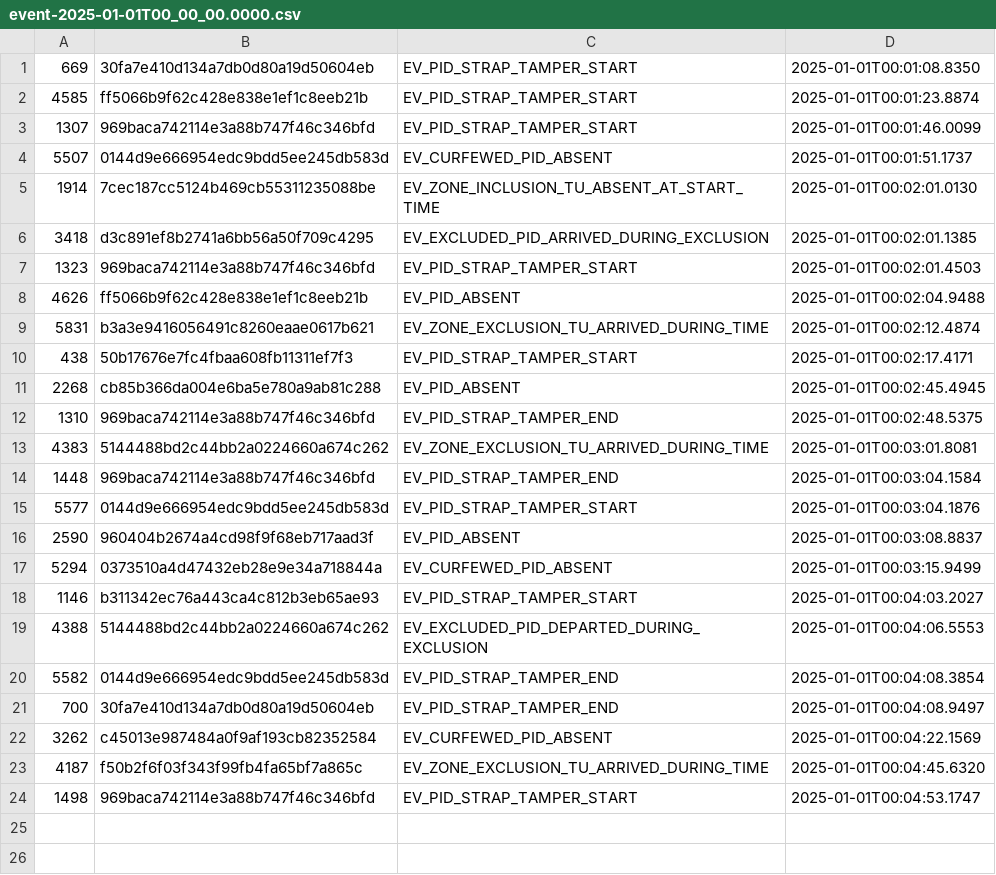
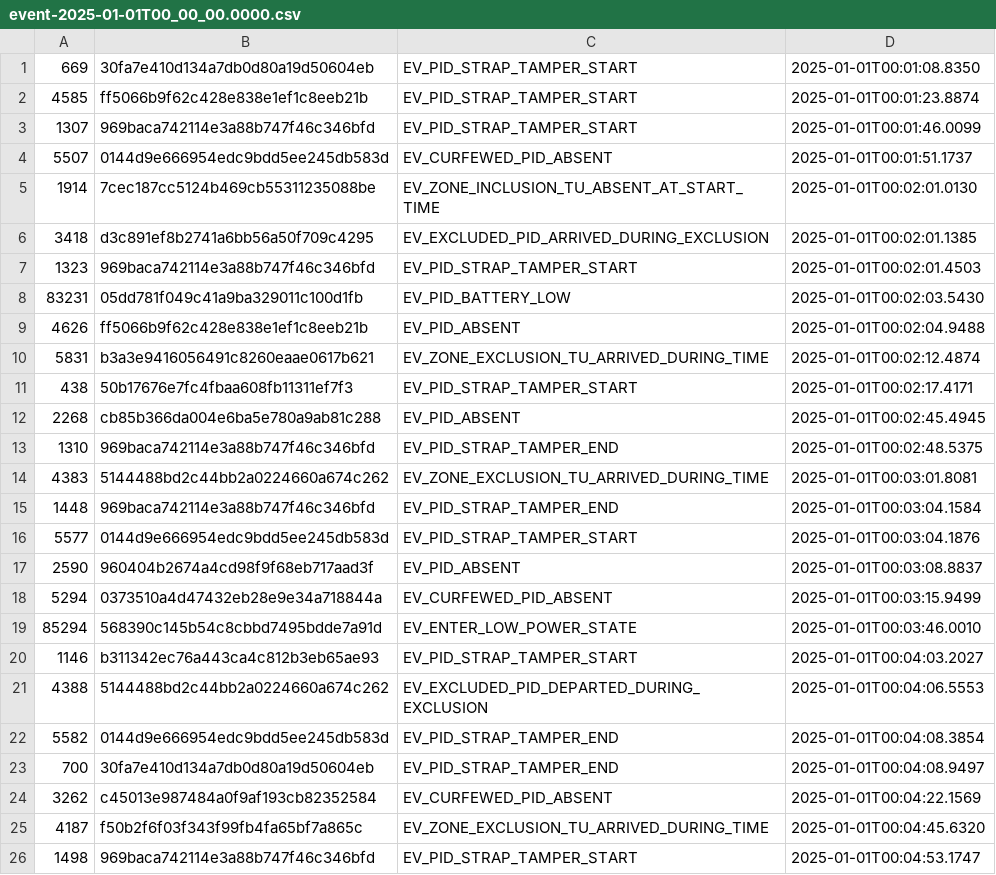
Before and after one commit to ministryofjustice/hmpps-e-surveillance-data, a CSV file: toy/event-2025-01-01T00_00_00.0000.csv, drawn as a sheet.

```diff
--- a/toy/event-2025-01-01T00_00_00.0000.csv
+++ b/toy/event-2025-01-01T00_00_00.0000.csv
@@ -7,2 +7,3 @@
 1323,969baca742114e3a88b747f46c346bfd,EV_PID_STRAP_TAMPER_START,2025-01-01T00:02:01.4503
+83231,05dd781f049c41a9ba329011c100d1fb,EV_PID_BATTERY_LOW,2025-01-01T00:02:03.5430
 4626,ff5066b9f62c428e838e1ef1c8eeb21b,EV_PID_ABSENT,2025-01-01T00:02:04.9488
@@ -17,2 +18,3 @@
 5294,0373510a4d47432eb28e9e34a718844a,EV_CURFEWED_PID_ABSENT,2025-01-01T00:03:15.9499
+85294,568390c145b54c8cbbd7495bdde7a91d,EV_ENTER_LOW_POWER_STATE,2025-01-01T00:03:46.0010
 1146,b311342ec76a443ca4c812b3eb65ae93,EV_PID_STRAP_TAMPER_START,2025-01-01T00:04:03.2027
```
Also changed, not shown: toy/event-2025-01-01T00_10_00.0000.csv, 5 other files.
